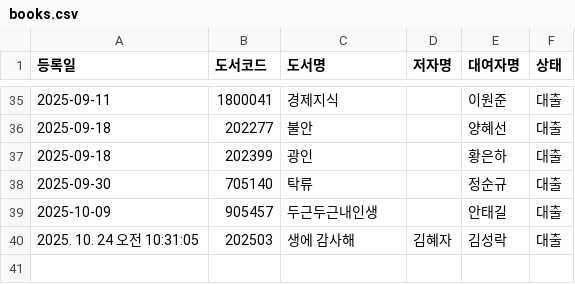
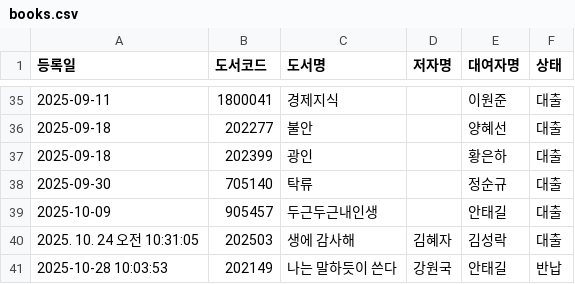
Before and after one commit to rlatjdfkr7979-ctrl/BookServer, a CSV file: books.csv, drawn as a sheet; only a part is shown, gaps mark what is left out; the diff names each change by its address in the sheet, - before the commit and + after, or states it on an @@ line.

Commit message:
Append new loan record to books.csv

```diff
--- a/books.csv
+++ b/books.csv
+row 41: 2025-10-28 10:03:53 | 202149 | 나는 말하듯이 쓴다 | 강원국 | 안태길 | 반납
```
